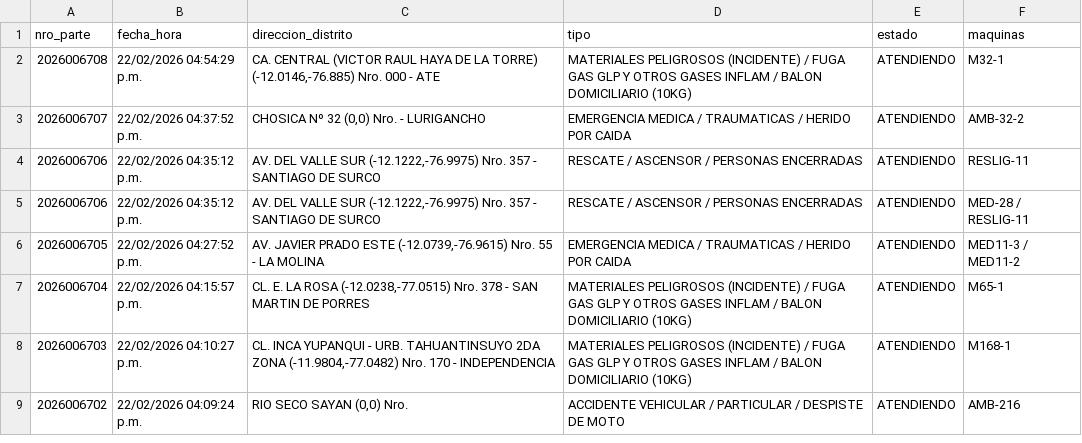
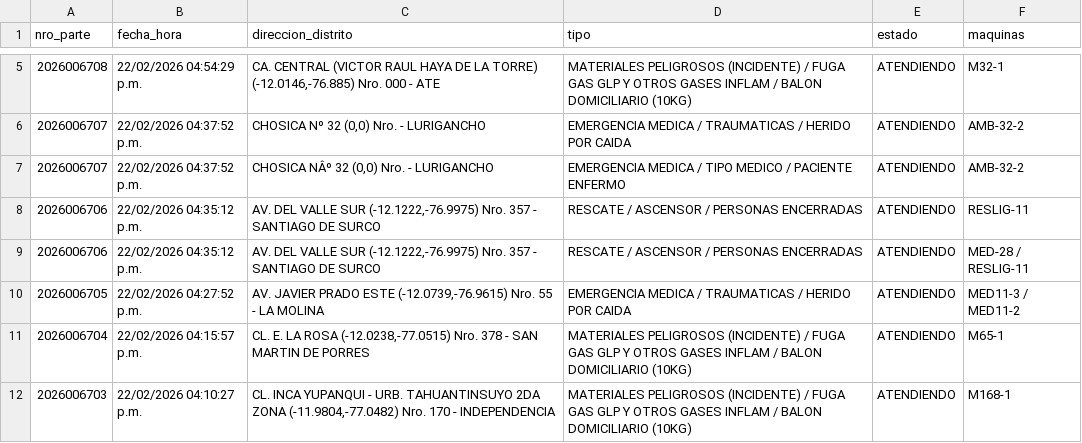
Before and after one commit to KenjiroMuriell/datamart_cgbvp, a CSV file: salida/emergencias_historico.csv, drawn as a sheet; only a part is shown, gaps mark what is left out; the shorter side is filled out with more unchanged rows; the diff covers the shown part only; the diff names each change by its address in the sheet, - before the commit and + after, or states it on an @@ line.

```diff
--- a/salida/emergencias_historico.csv
+++ b/salida/emergencias_historico.csv
+row 7: 2026006707 | 22/02/2026 04:37:52 p.m. | CHOSICA NÂº 32 (0,0) Nro. - LURIGANCHO | EMERGENCIA MEDICA / TIPO MEDICO / PACIENTE ENFERMO | ATENDIENDO | AMB-32-2
```
Also changed, not shown: 8 added rows elsewhere in this file.
